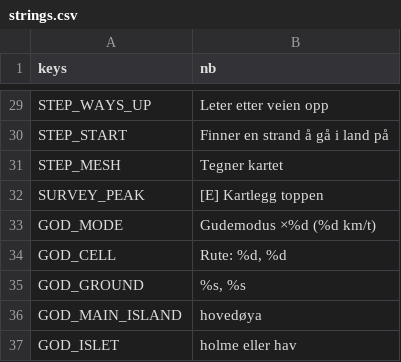
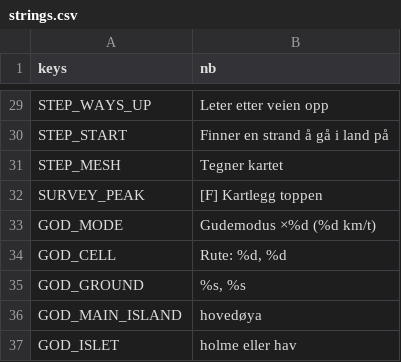
Before and after one commit to stommeras/varde, a CSV file: locale/strings.csv, drawn as a sheet; only a part is shown, gaps mark what is left out.

```diff
--- a/locale/strings.csv
+++ b/locale/strings.csv
@@ -31,3 +31,3 @@ STEP_START,Finner en strand å gå i land på
 STEP_MESH,Tegner kartet
-SURVEY_PEAK,[E] Kartlegg toppen
+SURVEY_PEAK,[F] Kartlegg toppen
 GOD_MODE,Gudemodus ×%d (%d km/t)
```
Also changed, not shown: 7 other files.
